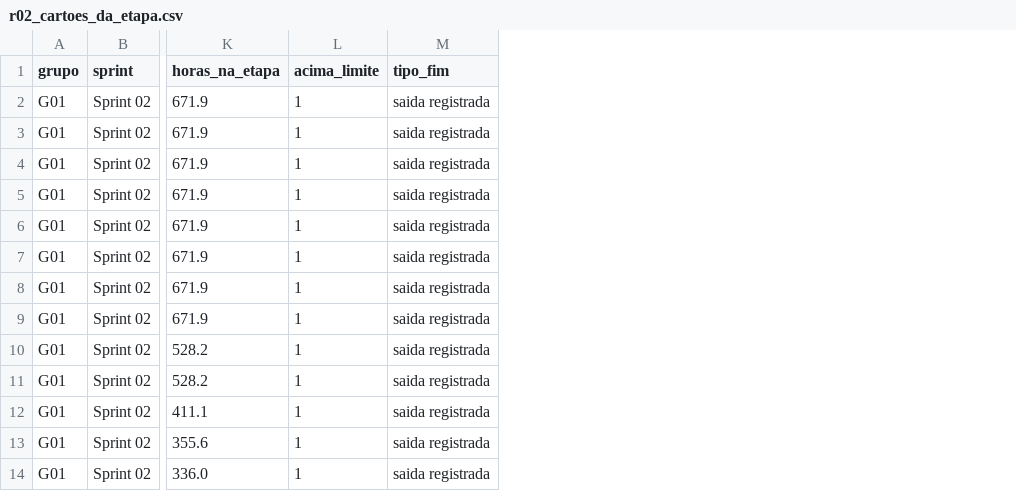
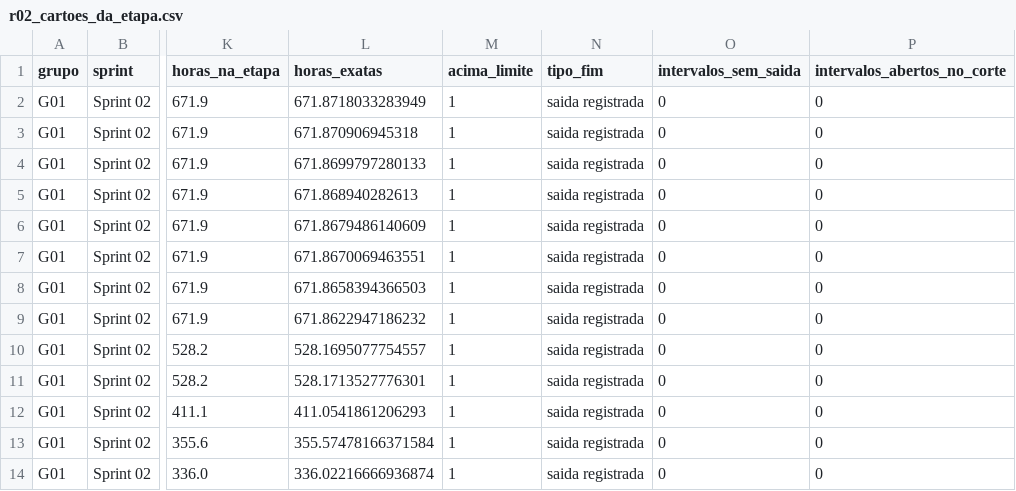
Before and after one commit to dhyegopc-gif/Projeto-Data-Vis, a CSV file: sqlite/r02_cartoes_da_etapa.csv, drawn as a sheet; only a part is shown, gaps mark what is left out; the diff names each change by its address in the sheet, - before the commit and + after, or states it on an @@ line.

```diff
--- a/sqlite/r02_cartoes_da_etapa.csv
+++ b/sqlite/r02_cartoes_da_etapa.csv
+column L (horas_exatas), rows 2-14: 671.8718033283949 | 671.870906945318 | 671.8699797280133 | 671.868940282613 | 671.8679486140609 | 671.8670069463551 | 671.8658394366503 | 671.8622947186232 | 528.1695077754557 | 528.1713527776301 | 411.0541861206293 | 355.57478166371584 | 336.02216666936874
+column O (intervalos_sem_saida), rows 2-14: all 0
+column P (intervalos_abertos_no_corte), rows 2-14: all 0
```
Also changed, not shown: sqlite/Detalhamento_dos_commits.csv, sqlite/r03_cobertura_registro.csv, 43 other files.
